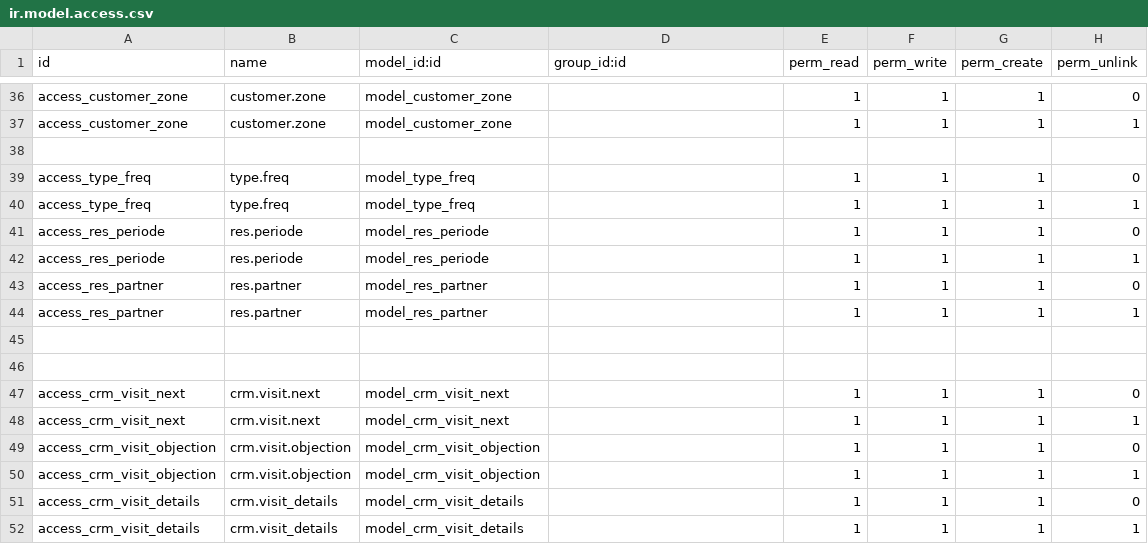
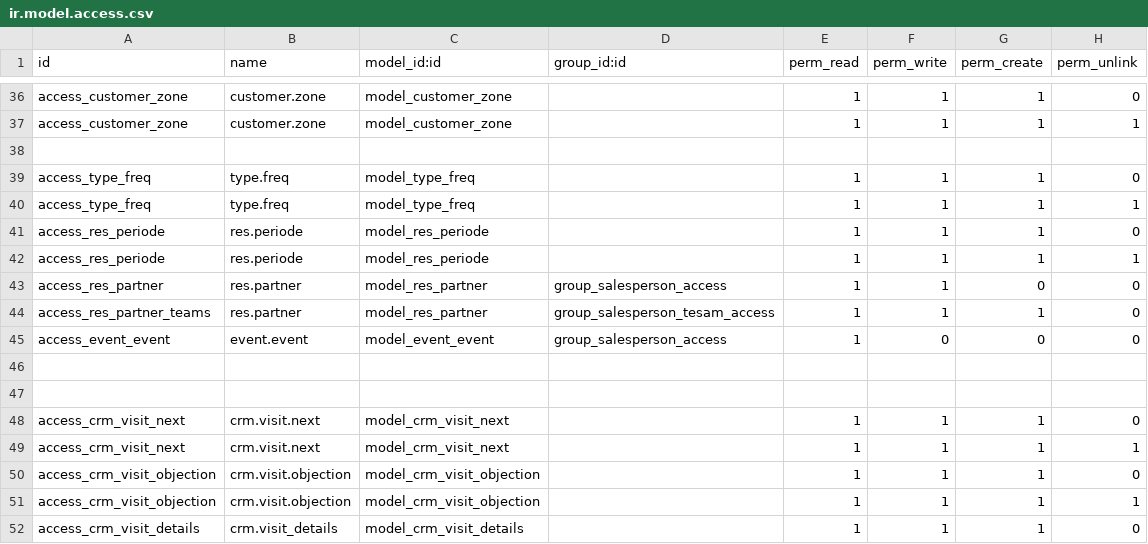
Before and after one commit to tbanoun/2A-Medical, a CSV file: security/ir.model.access.csv, drawn as a sheet; only a part is shown, gaps mark what is left out; the shorter side is filled out with more unchanged rows.

```diff
--- a/security/ir.model.access.csv
+++ b/security/ir.model.access.csv
@@ -42,4 +42,5 @@ access_res_periode,res.periode,model_res_periode,,1,1,1,0
 access_res_periode,res.periode,model_res_periode,,1,1,1,1
-access_res_partner,res.partner,model_res_partner,,1,1,1,0
-access_res_partner,res.partner,model_res_partner,,1,1,1,1
+access_res_partner,res.partner,model_res_partner,group_salesperson_access,1,1,0,0
+access_res_partner_teams,res.partner,model_res_partner,group_salesperson_tesam_access,1,1,1,0
+access_event_event,event.event,model_event_event,group_salesperson_access,1,0,0,0
 
```
Also changed, not shown: 4 other files.
